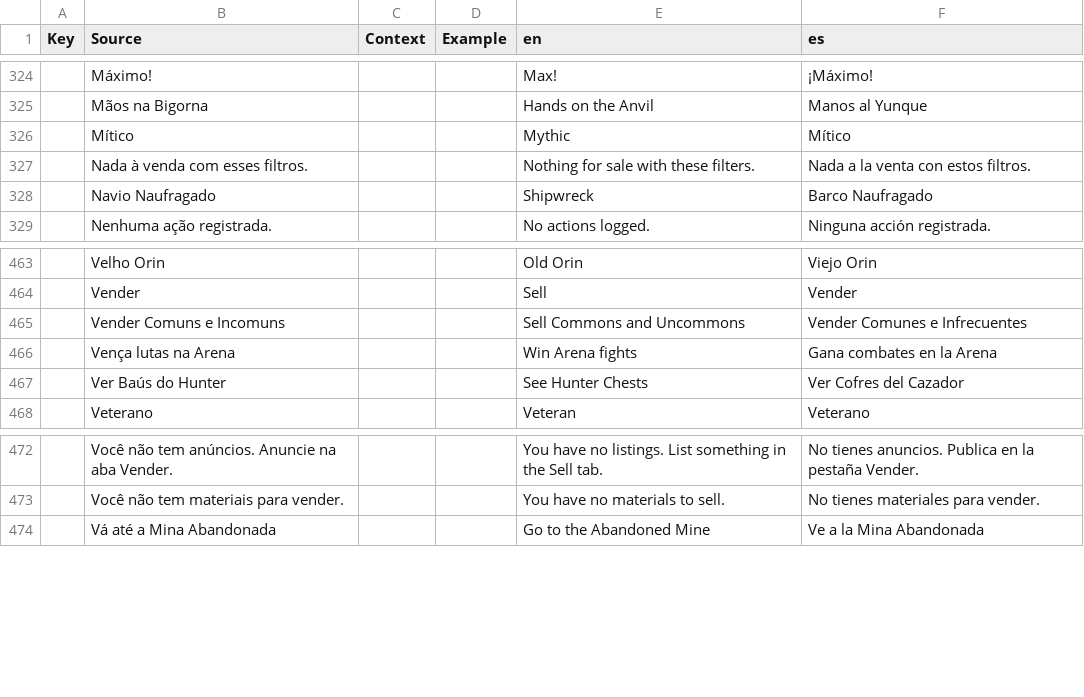
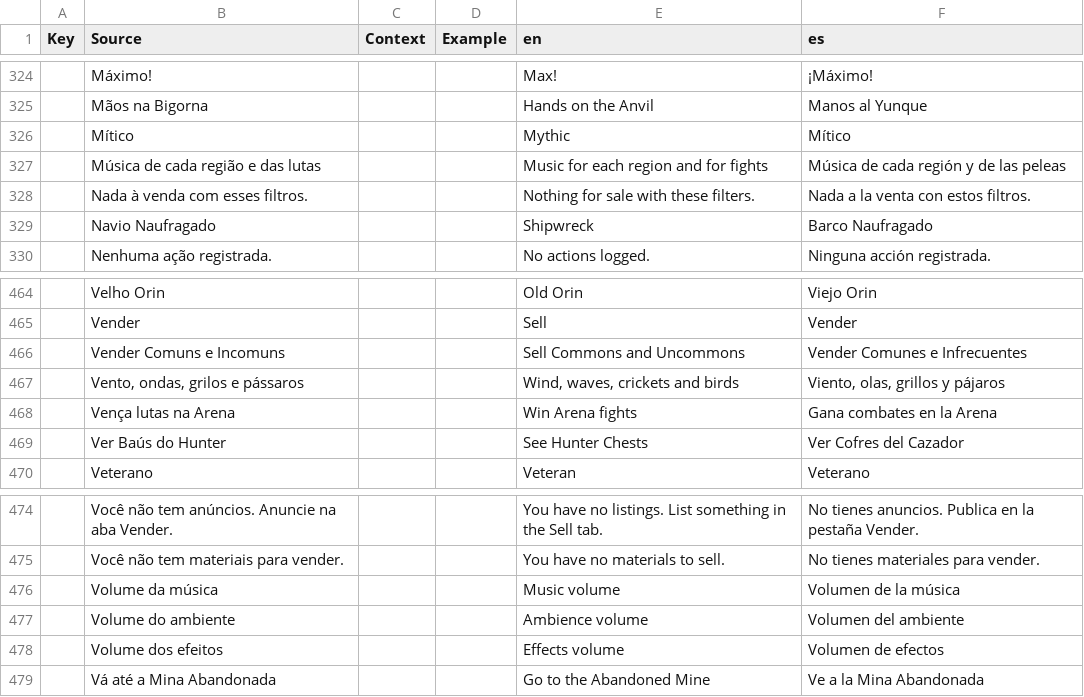
Before and after one commit to Rafaprimak/MMORoblox, a CSV file: localization/Traducoes.csv, drawn as a sheet; only a part is shown, gaps mark what is left out; the diff names each change by its address in the sheet, - before the commit and + after, or states it on an @@ line.

```diff
--- a/localization/Traducoes.csv
+++ b/localization/Traducoes.csv
+row 327:  | Música de cada região e das lutas |  |  | Music for each region and for fights | Música de cada región y de las peleas
+row 467:  | Vento, ondas, grilos e pássaros |  |  | Wind, waves, crickets and birds | Viento, olas, grillos y pájaros
+row 476:  | Volume da música |  |  | Music volume | Volumen de la música
+row 477:  | Volume do ambiente |  |  | Ambience volume | Volumen del ambiente
+row 478:  | Volume dos efeitos |  |  | Effects volume | Volumen de efectos
```
Also changed, not shown: 5 other files.
